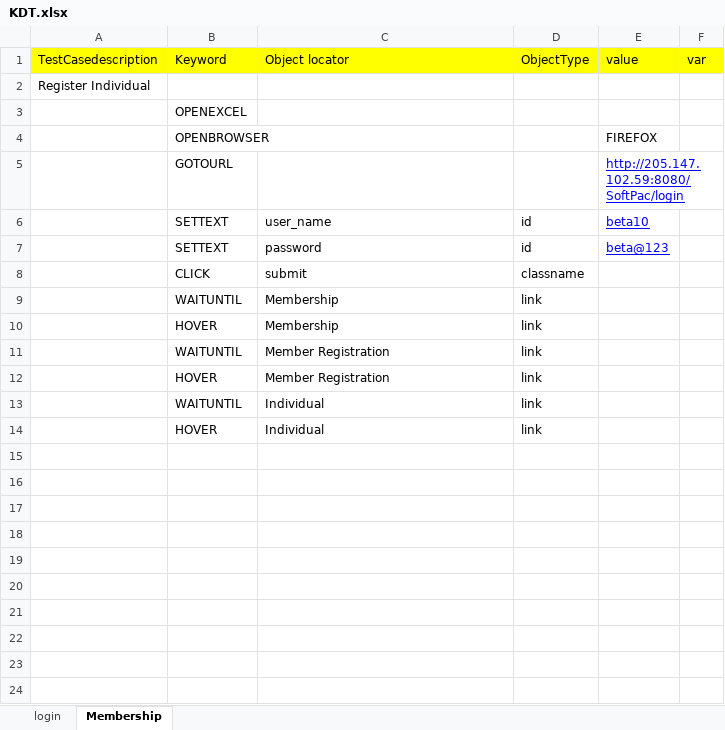
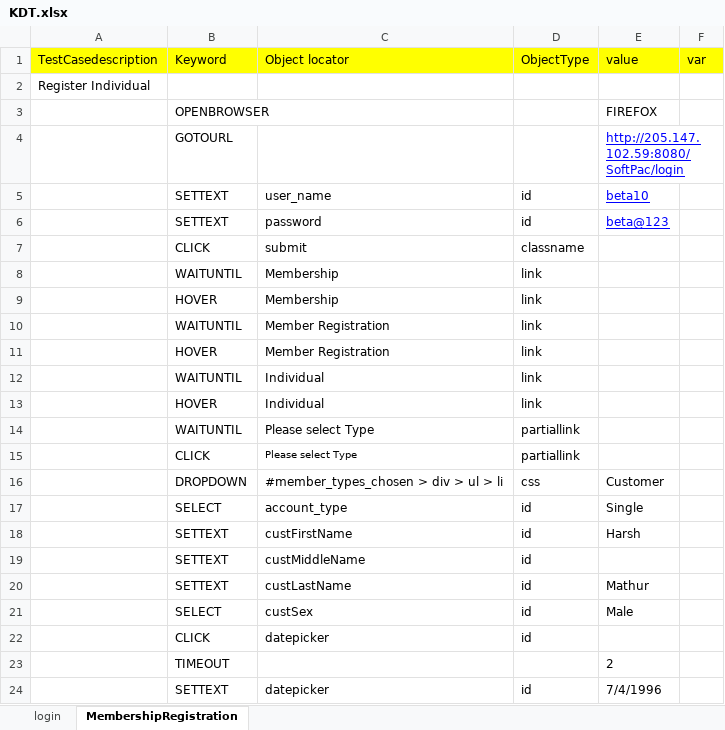
Before and after one commit to harsh04/SoftPAC, an Excel workbook: SoftPACTesting/bin/resources/data/KDT.xlsx, sheet MembershipRegistration, drawn as a sheet; values as stored, in another font and other column widths than the file's, no borders; removed rows and columns are numbered as before the commit, all else as after; the diff names each change by its address in the sheet, - before the commit and + after, or states it on an @@ line.

```diff
--- a/SoftPACTesting/bin/resources/data/KDT.xlsx (sheet MembershipRegistration)
+++ b/SoftPACTesting/bin/resources/data/KDT.xlsx (sheet MembershipRegistration)
-sheet tab: Membership
+sheet tab: MembershipRegistration
-row 3:  | OPENEXCEL
+row 14:  | WAITUNTIL | Please select Type | partiallink
+row 15:  | CLICK | Please select Type | partiallink
+row 16:  | DROPDOWN | #member_types_chosen > div > ul > li | css | Customer
+row 17:  | SELECT | account_type | id | Single
+row 18:  | SETTEXT | custFirstName | id | Harsh
+row 19:  | SETTEXT | custMiddleName | id
+row 20:  | SETTEXT | custLastName | id | Mathur
+row 21:  | SELECT | custSex | id | Male
+row 22:  | CLICK | datepicker | id
+row 23:  | TIMEOUT |  |  | 2
+row 24:  | SETTEXT | datepicker | id | 7/4/1996
```
Also changed, not shown: SoftPACTesting/bin/resources/data/DDT.xlsx, 41 other files.
